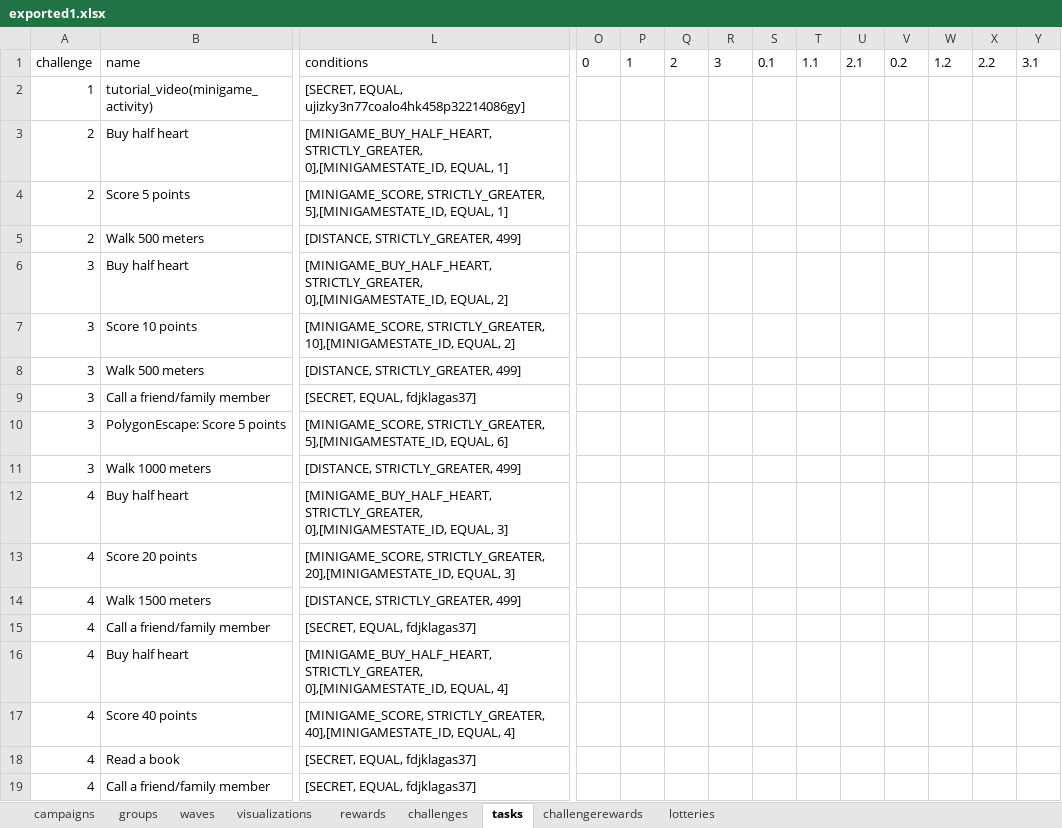
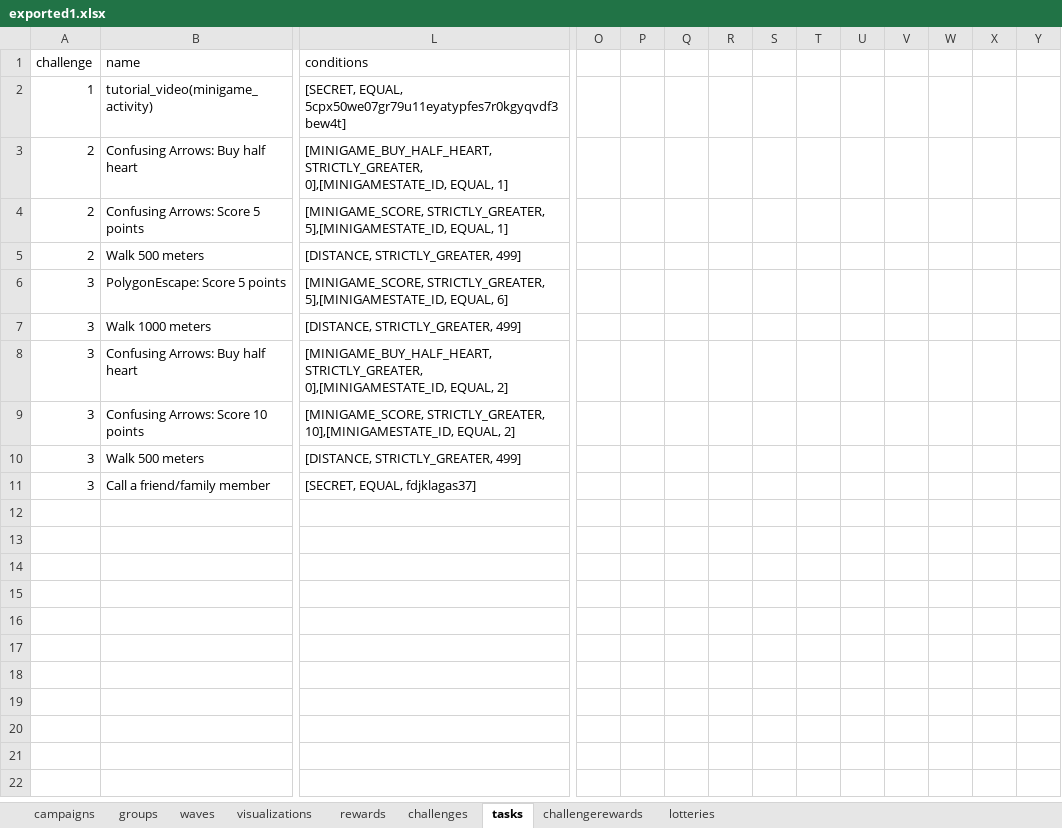
Before and after one commit to Cryoscopic-E/APLES, an Excel workbook: website/aples/data/exported1.xlsx, sheet tasks, drawn as a sheet; only a part is shown, gaps mark what is left out; values as stored, in another font and other column widths than the file's, no borders; removed rows and columns are numbered as before the commit, all else as after; rows hold the shown columns only; the diff names each change by its address in the sheet, - before the commit and + after, or states it on an @@ line.

Commit message:
update broken sheets

```diff
--- a/website/aples/data/exported1.xlsx (sheet tasks)
+++ b/website/aples/data/exported1.xlsx (sheet tasks)
-O1: 0
+O1: (empty)
-P1: 1
+P1: (empty)
-Q1: 2
+Q1: (empty)
-R1: 3
+R1: (empty)
-S1: 0.1
+S1: (empty)
-T1: 1.1
+T1: (empty)
-U1: 2.1
+U1: (empty)
-V1: 0.2
+V1: (empty)
-W1: 1.2
+W1: (empty)
-X1: 2.2
+X1: (empty)
-Y1: 3.1
+Y1: (empty)
-L2 (conditions): [SECRET, EQUAL, ujizky3n77coalo4hk458p32214086gy]
+L2 (conditions): [SECRET, EQUAL, 5cpx50we07gr79u11eyatypfes7r0kgyqvdf3bew4t]
-B3 (name): Buy half heart
+B3 (name): Confusing Arrows: Buy half heart
-B4 (name): Score 5 points
+B4 (name): Confusing Arrows: Score 5 points
@@ row 10 moved to row 6: 3 @@
@@ row 11 moved to row 7: 3 @@
-B8 (name): Buy half heart
+B8 (name): Confusing Arrows: Buy half heart
-B9 (name): Score 10 points
+B9 (name): Confusing Arrows: Score 10 points
-row 12: 4 | Buy half heart | [MINIGAME_BUY_HALF_HEART, STRICTLY_GREATER, 0],[MINIGAMESTATE_ID, EQUAL, 3]
-row 13: 4 | Score 20 points | [MINIGAME_SCORE, STRICTLY_GREATER, 20],[MINIGAMESTATE_ID, EQUAL, 3]
-row 14: 4 | Walk 1500 meters | [DISTANCE, STRICTLY_GREATER, 499]
-row 15: 4 | Call a friend/family member | [SECRET, EQUAL, fdjklagas37]
-row 16: 4 | Buy half heart | [MINIGAME_BUY_HALF_HEART, STRICTLY_GREATER, 0],[MINIGAMESTATE_ID, EQUAL, 4]
-row 17: 4 | Score 40 points | [MINIGAME_SCORE, STRICTLY_GREATER, 40],[MINIGAMESTATE_ID, EQUAL, 4]
-row 18: 4 | Read a book | [SECRET, EQUAL, fdjklagas37]
-row 19: 4 | Call a friend/family member | [SECRET, EQUAL, fdjklagas37]
```
Also changed, not shown: sheet challenges, 3 other files.
